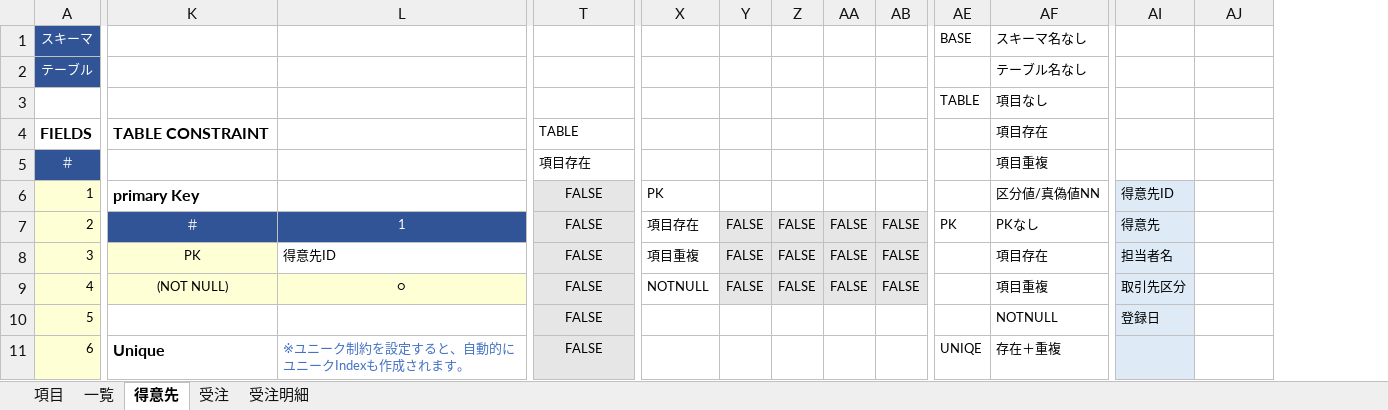
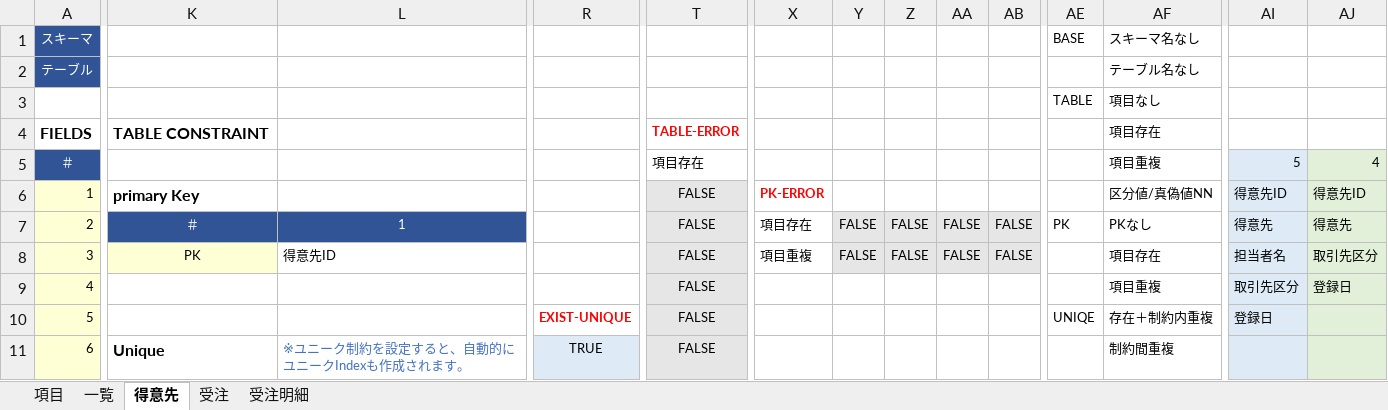
Before and after one commit to teru-0529/define-table, an Excel workbook: テーブル定義.xlsm, sheet 得意先, drawn as a sheet; only a part is shown, gaps mark what is left out; values as stored, in another font and other column widths than the file's, no borders; conditional formats not drawn; the diff covers the shown part only; the diff names each change by its address in the sheet, - before the commit and + after, or states it on an @@ line.

```diff
--- a/テーブル定義.xlsm (sheet 得意先)
+++ b/テーブル定義.xlsm (sheet 得意先)
+column R, rows 10-11: EXIST-UNIQUE | TRUE
-T4: TABLE
+T4: TABLE-ERROR
@@ T4 bold: off → on, text colour: black → #FF0000 @@
-AI5: (empty)
+AI5: 5
-AI5 fill: none
+AI5 fill: #DEEBF7
-AJ5: (empty)
+AJ5: 4
-AJ5:AJ11 fill: none
+AJ5:AJ11 fill: #E2F0D9
-X6: PK
+X6: PK-ERROR
@@ X6 bold: off → on, text colour: black → #FF0000 @@
-AJ6: (empty)
+AJ6: 得意先ID
-AJ7: (empty)
+AJ7: 得意先
-AJ8: (empty)
+AJ8: 取引先区分
-K9: (NOT NULL)
+K9: (empty)
-K9:L9 fill: #FFFFD5
+K9:L9 fill: none
-L9: ○
+L9: (empty)
-X9: NOTNULL
+X9: (empty)
-Y9: FALSE
+Y9: (empty)
-Y9:AB9 fill: #E7E6E6
+Y9:AB9 fill: none
-Z9: FALSE
+Z9: (empty)
-AA9: FALSE
+AA9: (empty)
-AB9: FALSE
+AB9: (empty)
-AJ9: (empty)
+AJ9: 登録日
-AE10: (empty)
+AE10: UNIQE
-AF10: NOTNULL
+AF10: 存在＋制約内重複
-AE11: UNIQE
+AE11: (empty)
-AF11: 存在＋重複
+AF11: 制約間重複
```
Also changed, not shown: 1 removed column, 24 edited cells and cell formats elsewhere in this sheet, sheet 受注, sheet 受注明細, formulas that keep their value, 2 other files.
